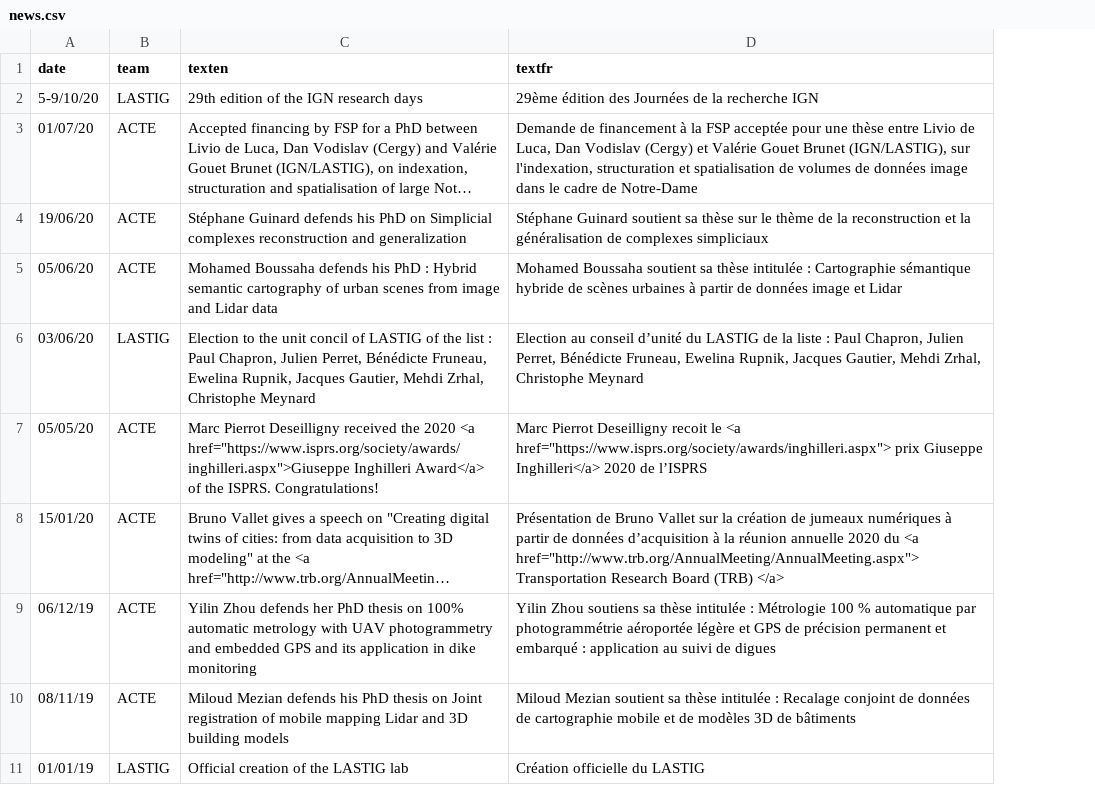
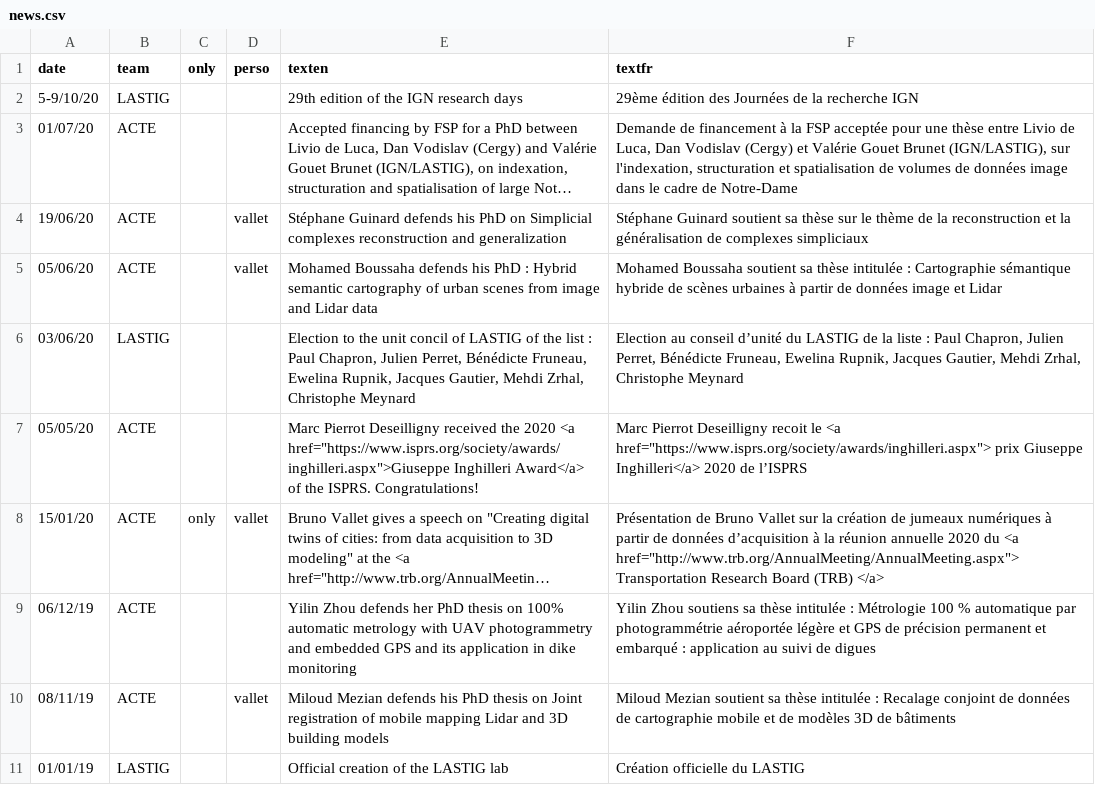
Before and after one commit to umrlastig/lastig_data, a CSV file: news.csv, drawn as a sheet; long unchanged cells end in …; the diff names each change by its address in the sheet, - before the commit and + after, or states it on an @@ line.

Commit message:
News columns in news and updated readme with news

```diff
--- a/news.csv
+++ b/news.csv
+column C (only), row 8: only
+column D (perso), rows 4-10: vallet | vallet |  |  | vallet |  | vallet
```
Also changed, not shown: 1 other file.
